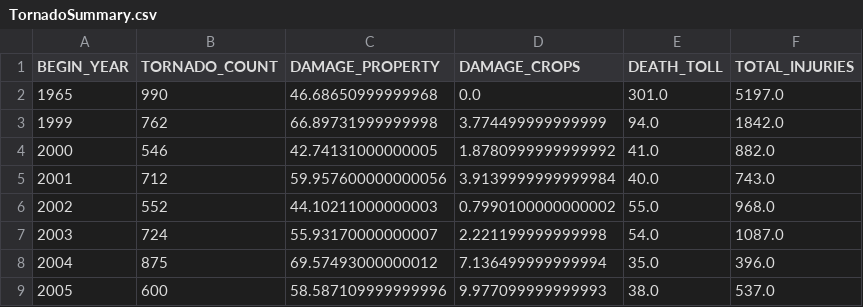
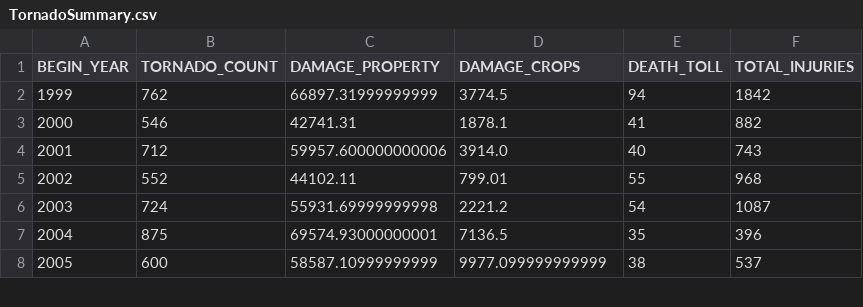
Before and after one commit to ksalaris/Project_2, a CSV file: Output/TornadoSummary.csv, drawn as a sheet; only a part is shown; the diff covers the shown part only.

```diff
--- a/Output/TornadoSummary.csv
+++ b/Output/TornadoSummary.csv
@@ -1,9 +1,8 @@
 BEGIN_YEAR,TORNADO_COUNT,DAMAGE_PROPERTY,DAMAGE_CROPS,DEATH_TOLL,TOTAL_INJURIES
-1965,990,46.68650999999968,0.0,301.0,5197.0
-1999,762,66.89731999999998,3.774499999999999,94.0,1842.0
-2000,546,42.74131000000005,1.8780999999999992,41.0,882.0
-2001,712,59.957600000000056,3.9139999999999984,40.0,743.0
-2002,552,44.10211000000003,0.7990100000000002,55.0,968.0
-2003,724,55.93170000000007,2.221199999999998,54.0,1087.0
-2004,875,69.57493000000012,7.136499999999994,35.0,396.0
-2005,600,58.587109999999996,9.977099999999993,38.0,537.0
+1999,762,66897.31999999999,3774.5,94,1842
+2000,546,42741.31,1878.1,41,882
+2001,712,59957.600000000006,3914.0,40,743
+2002,552,44102.11,799.01,55,968
+2003,724,55931.69999999998,2221.2,54,1087
+2004,875,69574.93000000001,7136.5,35,396
+2005,600,58587.10999999999,9977.099999999999,38,537
```
Also changed, not shown: 56 edited cells elsewhere in this file, Output/HailSummary.csv, Output/HighWindSummary.csv, 15 other files.
